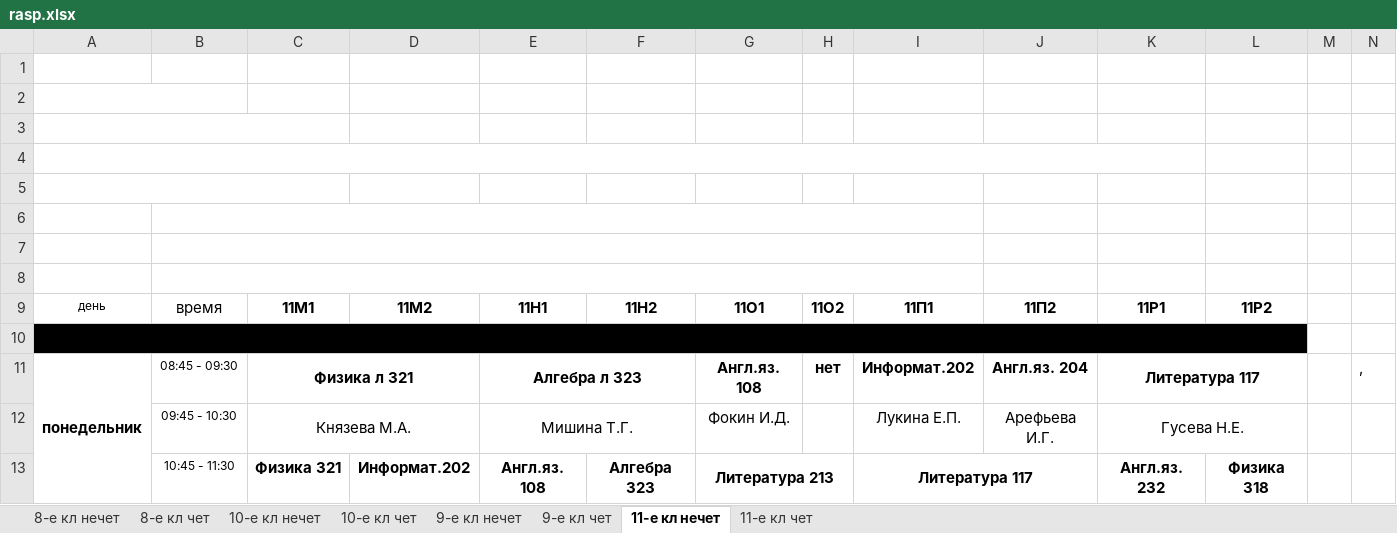
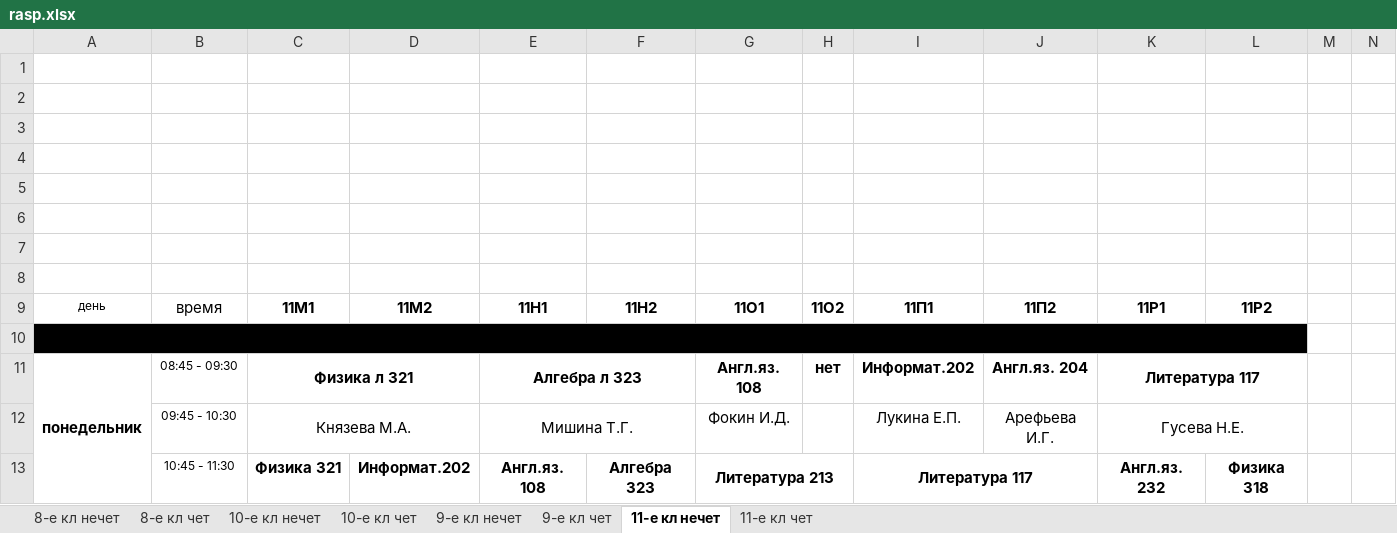
Before and after one commit to Xanops/telebot_raspisaniya, an Excel workbook: src/rasp.xlsx, sheet 11-е кл нечет, drawn as a sheet; only a part is shown; values as stored, in another font and other column widths than the file's, no borders; the diff names each change by its address in the sheet, - before the commit and + after, or states it on an @@ line.

```diff
--- a/src/rasp.xlsx (sheet 11-е кл нечет)
+++ b/src/rasp.xlsx (sheet 11-е кл нечет)
-A2:B2 merged
-A3:C3 merged
-A4:K4 merged
-A5:C5 merged
-B6:I6 merged
-B7:I7 merged
-B8:I8 merged
-N11: ,
+N11: (empty)
```
Also changed, not shown: sheet 8-е кл нечет, sheet 8-е кл чет, sheet 10-е кл нечет, sheet 9-е кл нечет, sheet 11-е кл чет, sheet 9-е кл чет, 1 more sheet, 7 other files.
